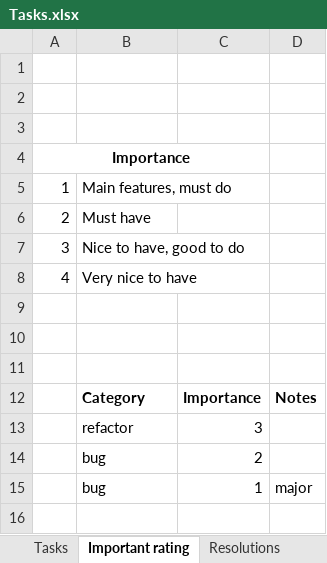
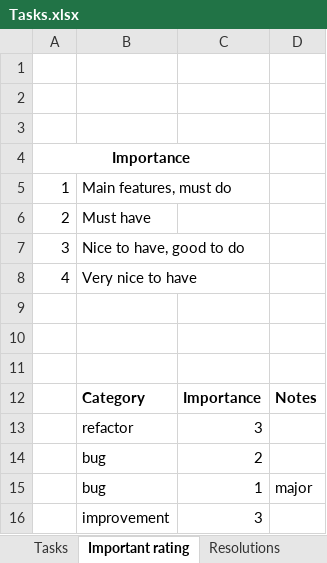
Before and after one commit to mvreri/sms-trial, an Excel workbook: Send it later/Tasks.xlsx, sheet Important rating, drawn as a sheet; values as stored, in another font and other column widths than the file's, no borders; the diff names each change by its address in the sheet, - before the commit and + after, or states it on an @@ line.

```diff
--- a/Send it later/Tasks.xlsx (sheet Important rating)
+++ b/Send it later/Tasks.xlsx (sheet Important rating)
+row 16:  | improvement | 3
```
Also changed, not shown: sheet Tasks, 1 other file.
